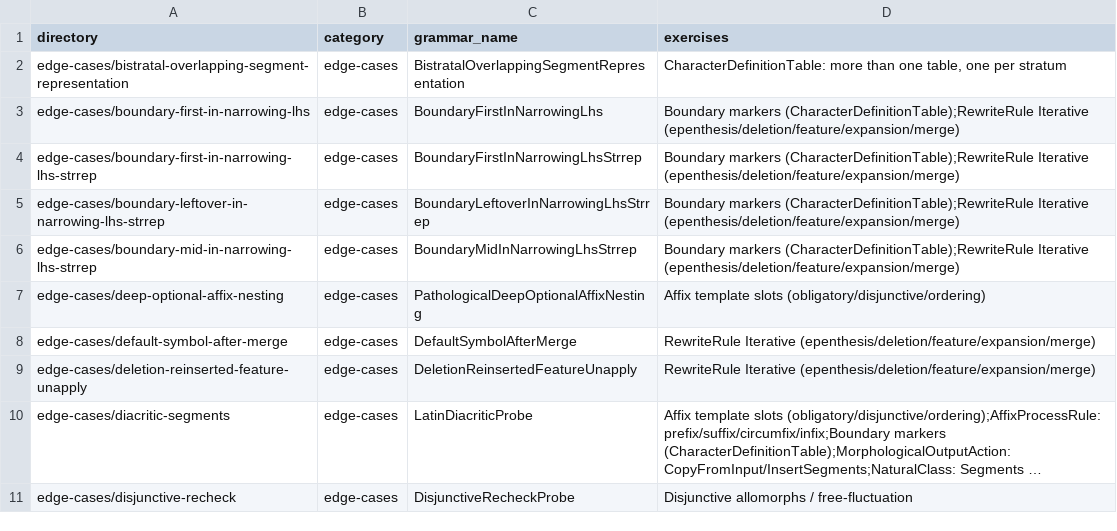
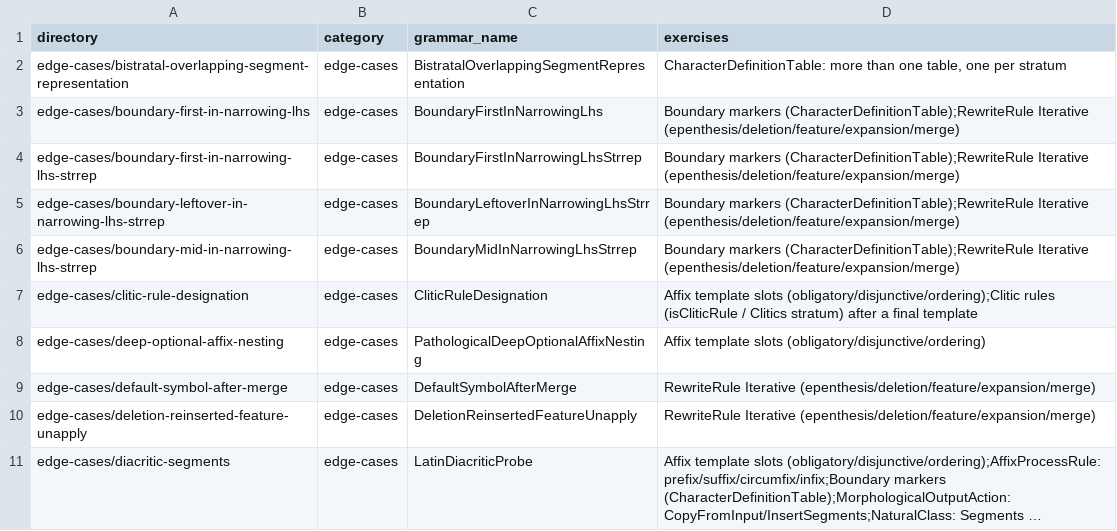
Before and after one commit to sillsdev/machine, a CSV file: conformance/fixtures.csv, drawn as a sheet; only a part is shown; the shorter side is filled out with more unchanged rows; long unchanged cells end in ….

```diff
--- a/conformance/fixtures.csv
+++ b/conformance/fixtures.csv
@@ -6,2 +6,3 @@ edge-cases/boundary-leftover-in-narrowing-lhs-strrep,edge-cases,BoundaryLeftover
 edge-cases/boundary-mid-in-narrowing-lhs-strrep,edge-cases,BoundaryMidInNarrowingLhsStrrep,Boundary markers (CharacterDefinitionTable);RewriteRule Iterative (epenthesis/deletion/feature/expansion/merge)
+edge-cases/clitic-rule-designation,edge-cases,CliticRuleDesignation,Affix template slots (obligatory/disjunctive/ordering);Clitic rules (isCliticRule / Clitics stratum) after a final template
 edge-cases/deep-optional-affix-nesting,edge-cases,PathologicalDeepOptionalAffixNesting,Affix template slots (obligatory/disjunctive/ordering)
```
Also changed, not shown: conformance/interaction-chains.tsv, 43 other files.
